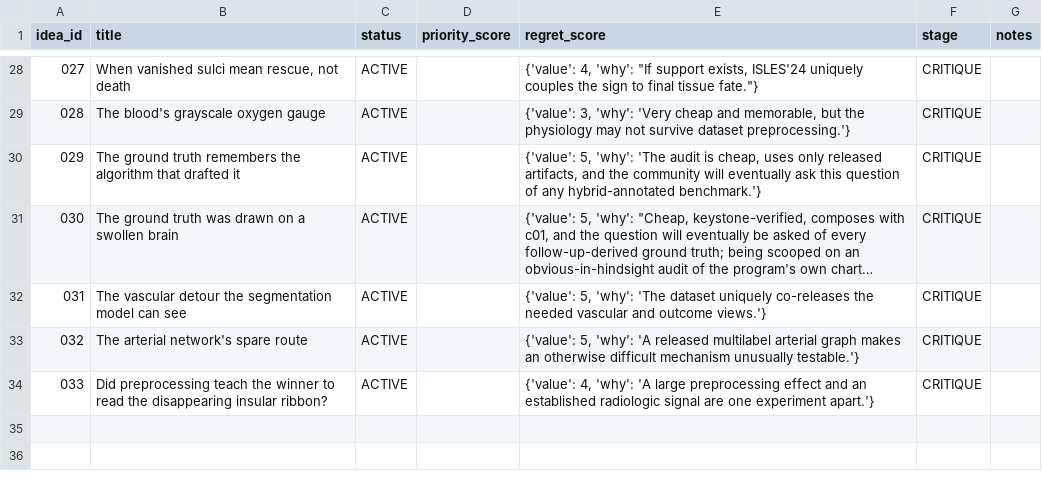
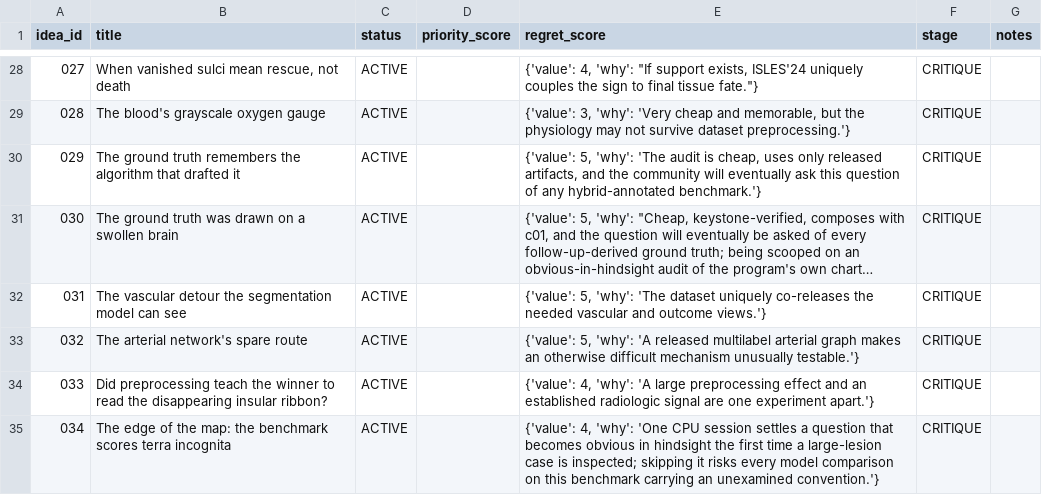
Before and after one commit to Moroseui/concept-research-scout, a CSV file: portfolio/ideas.csv, drawn as a sheet; only a part is shown, gaps mark what is left out; long unchanged cells end in ….

```diff
--- a/portfolio/ideas.csv
+++ b/portfolio/ideas.csv
@@ -34 +34,2 @@ idea_id,title,status,priority_score,regret_score,stage,notes
 033,Did preprocessing teach the winner to read the disappearing insular ribbon?,ACTIVE,,"{'value': 4, 'why': 'A large preprocessing effect and an established radiologic signal are one experiment apart.'}",CRITIQUE,
+034,The edge of the map: the benchmark scores terra incognita,ACTIVE,,"{'value': 4, 'why': 'One CPU session settles a question that becomes obvious in hindsight the first time a large-lesion case is inspected; skipping it risks every model comparison on this benchmark carrying an unexamined convention.'}",CRITIQUE,
```
Also changed, not shown: 6 other files.
